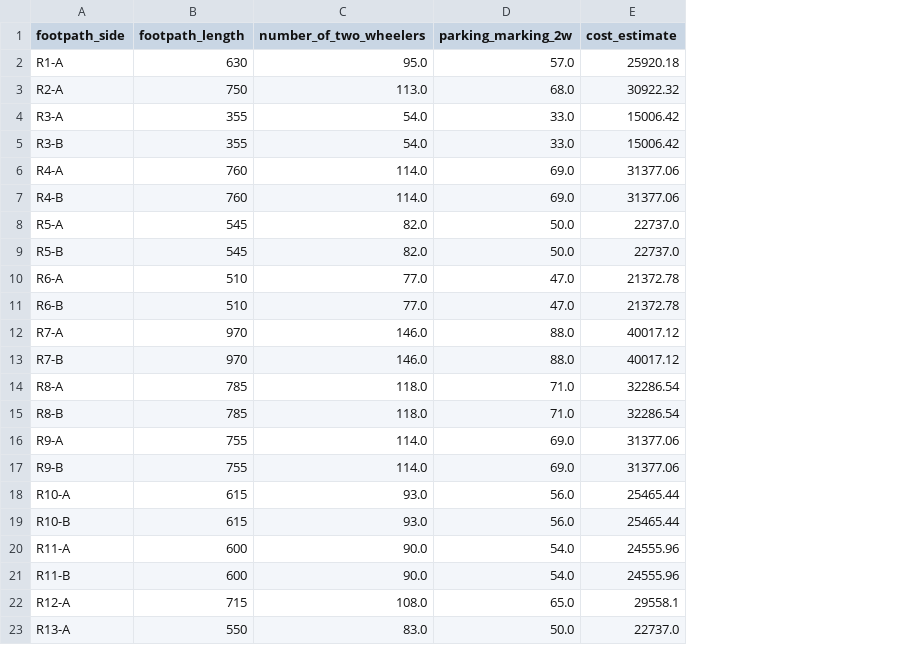
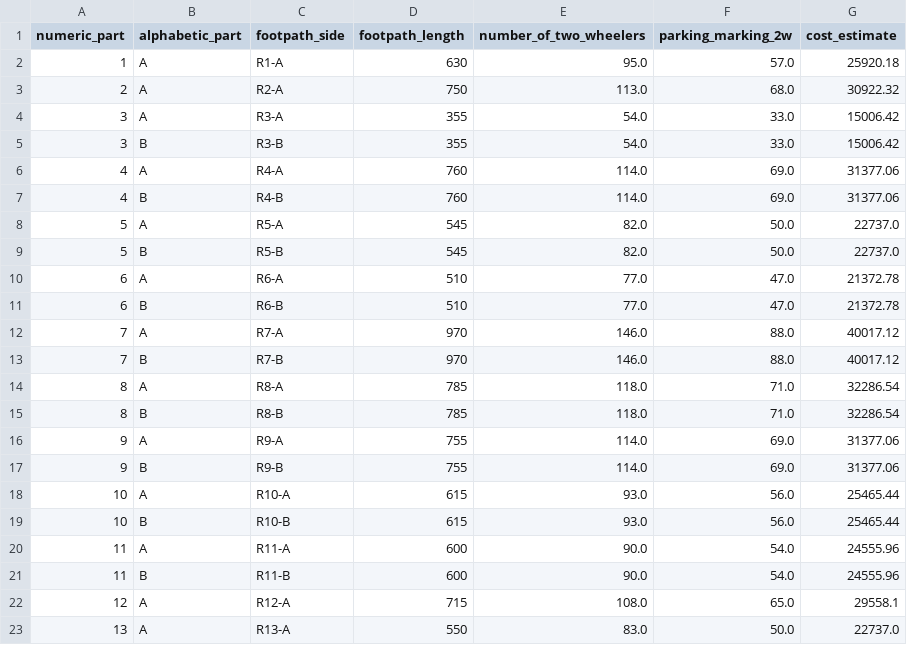
Before and after one commit to shankhanil007/FFG_Budgeting_Tool, a CSV file: Flask_App/results/bangalore_basawanagudi_210/PARKING_MARKING_2W.csv, drawn as a sheet; the diff names each change by its address in the sheet, - before the commit and + after, or states it on an @@ line.

```diff
--- a/Flask_App/results/bangalore_basawanagudi_210/PARKING_MARKING_2W.csv
+++ b/Flask_App/results/bangalore_basawanagudi_210/PARKING_MARKING_2W.csv
+column A (numeric_part), rows 2-23: 1 | 2 | 3 | 3 | 4 | 4 | 5 | 5 | 6 | 6 | 7 | 7 | 8 | 8 | 9 | 9 | 10 | 10 | 11 | 11 | 12 | 13
+column B (alphabetic_part), rows 2-23: A | A | A | B | A | B | A | B | A | B | A | B | A | B | A | B | A | B | A | B | A | A
```
Also changed, not shown: Flask_App/results/bangalore_basawanagudi_210/COMPACT_TRANSFORMER.csv, Flask_App/results/bangalore_basawanagudi_210/NO_PARKING_SIGNAGE.csv, 4 other files.
